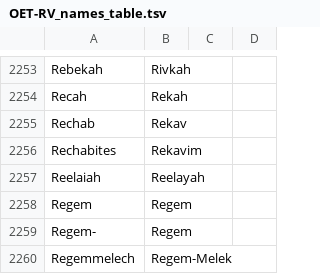
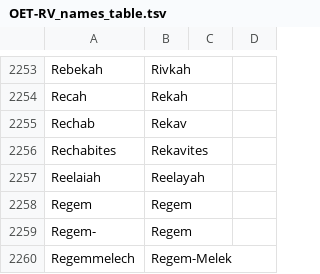
Before and after one commit to Freely-Given-org/OpenEnglishTranslation--OET, a TSV file: translatedTexts/ReadersVersion/OET-RV_names_table.tsv, drawn as a sheet; only a part is shown, gaps mark what is left out.

```diff
--- a/translatedTexts/ReadersVersion/OET-RV_names_table.tsv
+++ b/translatedTexts/ReadersVersion/OET-RV_names_table.tsv
@@ -2255,3 +2255,3 @@ Recah	Rekah
 Rechab	Rekav
-Rechabites	Rekavim
+Rechabites	Rekavites
 Reelaiah	Reelayah
```
Also changed, not shown: scripts/ScriptedOTUpdates/restoreNames.commandTable.tsv, 1 other file.
